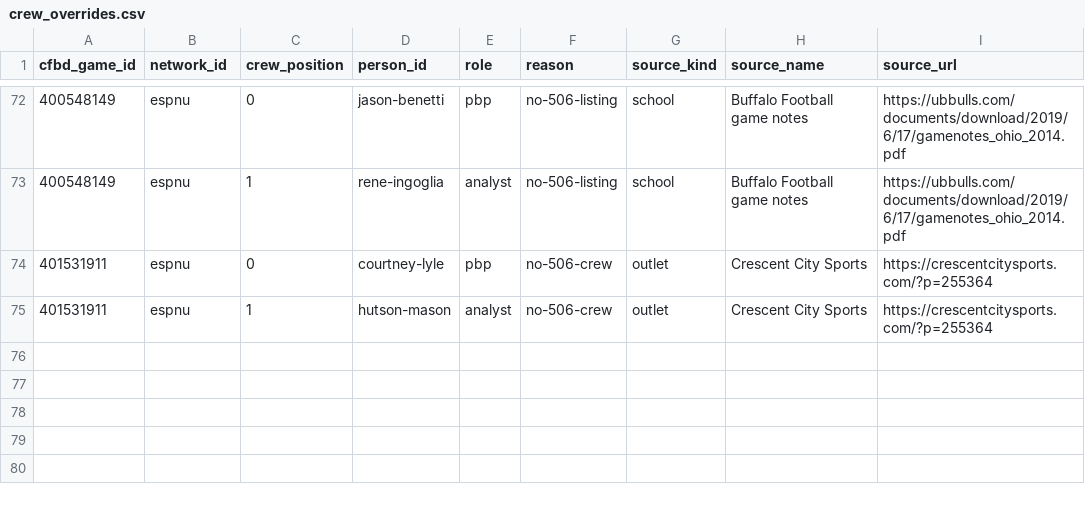
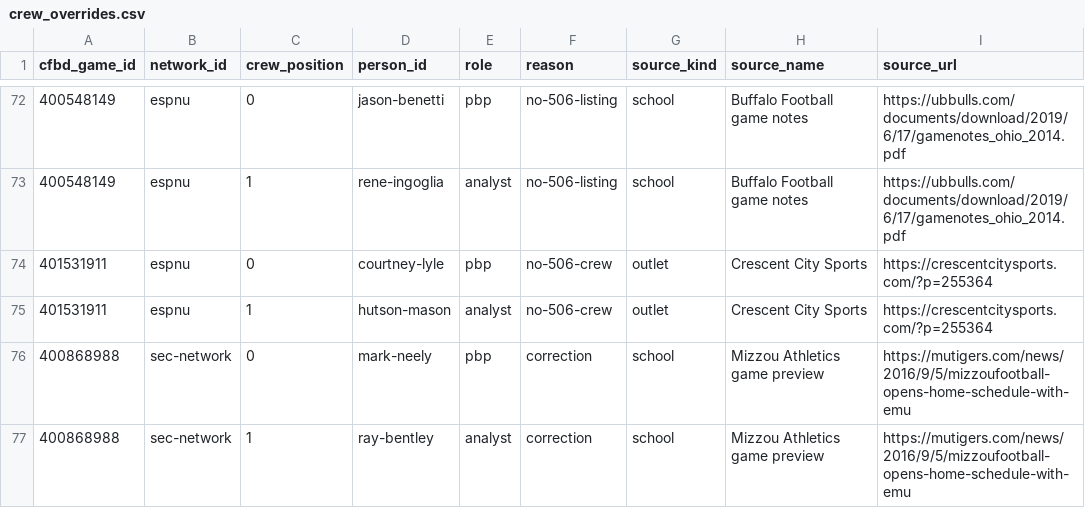
Before and after one commit to benboro/booth-review, a CSV file: data/reference/crew_overrides.csv, drawn as a sheet; only a part is shown, gaps mark what is left out.

Commit message:
Give the 2016 Eastern Michigan-Missouri SEC Network game its main booth, since it aired only on the alternate channel 506 marks as (alt)

```diff
--- a/data/reference/crew_overrides.csv
+++ b/data/reference/crew_overrides.csv
@@ -75 +75,3 @@ cfbd_game_id,network_id,crew_position,person_id,role,reason,source_kind,source_n
 401531911,espnu,1,hutson-mason,analyst,no-506-crew,outlet,Crescent City Sports,https://crescentcitysports.com/?p=255364
+400868988,sec-network,0,mark-neely,pbp,correction,school,Mizzou Athletics game preview,https://mutigers.com/news/2016/9/5/mizzoufootball-opens-home-schedule-with-emu
+400868988,sec-network,1,ray-bentley,analyst,correction,school,Mizzou Athletics game preview,https://mutigers.com/news/2016/9/5/mizzoufootball-opens-home-schedule-with-emu
```
